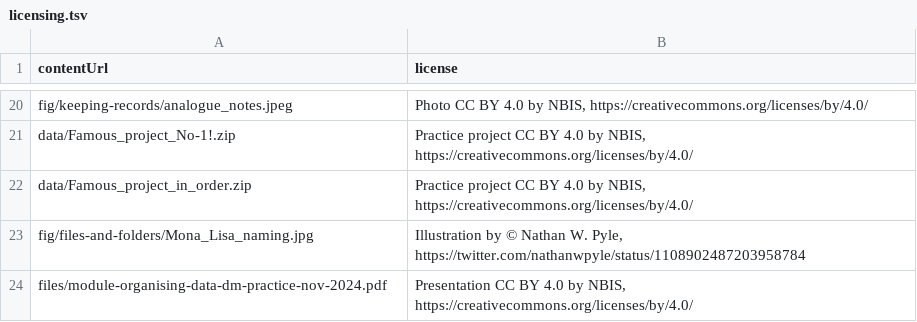
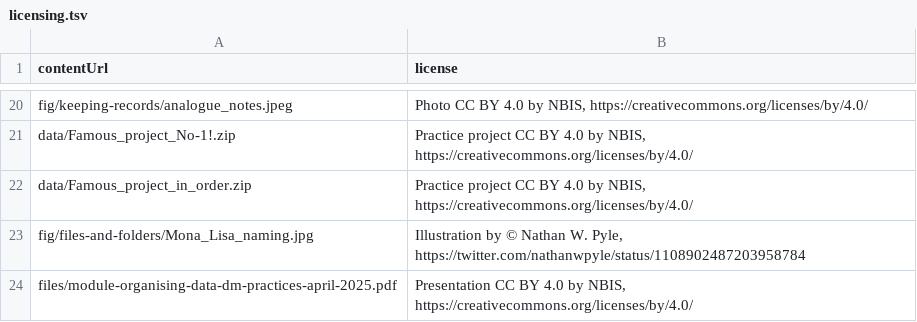
Before and after one commit to NBISweden/module-organising-data-dm-practices, a TSV file: _data/licensing.tsv, drawn as a sheet; only a part is shown, gaps mark what is left out.

```diff
--- a/_data/licensing.tsv
+++ b/_data/licensing.tsv
@@ -23,2 +23,2 @@ data/Famous_project_in_order.zip	Practice project CC BY 4.0 by NBIS, https://cre
 fig/files-and-folders/Mona_Lisa_naming.jpg	Illustration by © Nathan W. Pyle, https://twitter.com/nathanwpyle/status/1108902487203958784
-files/module-organising-data-dm-practice-nov-2024.pdf	Presentation CC BY 4.0 by NBIS, https://creativecommons.org/licenses/by/4.0/
+files/module-organising-data-dm-practices-april-2025.pdf	Presentation CC BY 4.0 by NBIS, https://creativecommons.org/licenses/by/4.0/
```
Also changed, not shown: 1 other file.
